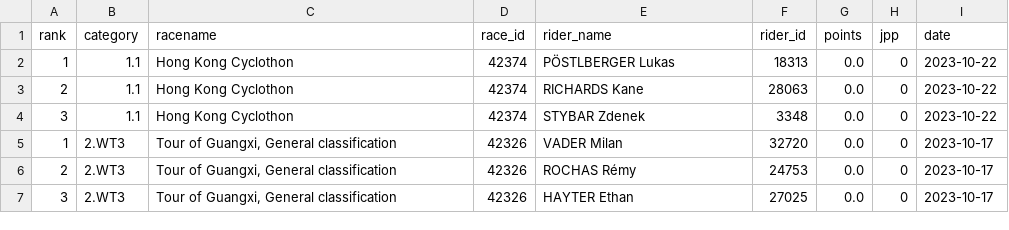
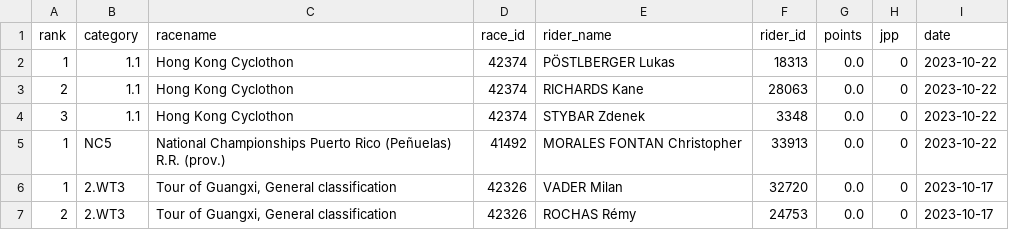
Before and after one commit to wijnandb/wielerspel2023, a CSV file: _data/all_results.csv, drawn as a sheet; only a part is shown; the shorter side is filled out with more unchanged rows; the diff names each change by its address in the sheet, - before the commit and + after, or states it on an @@ line.

Commit message:
New results at 2023-10-23T17:09:42

```diff
--- a/_data/all_results.csv
+++ b/_data/all_results.csv
+row 5: 1 | NC5 | National Championships Puerto Rico (Peñuelas) R.R. (prov.) | 41492 | MORALES FONTAN Christopher | 33913 | 0.0 | 0 | 2023-10-22
```
Also changed, not shown: _data/latest_results.csv.
